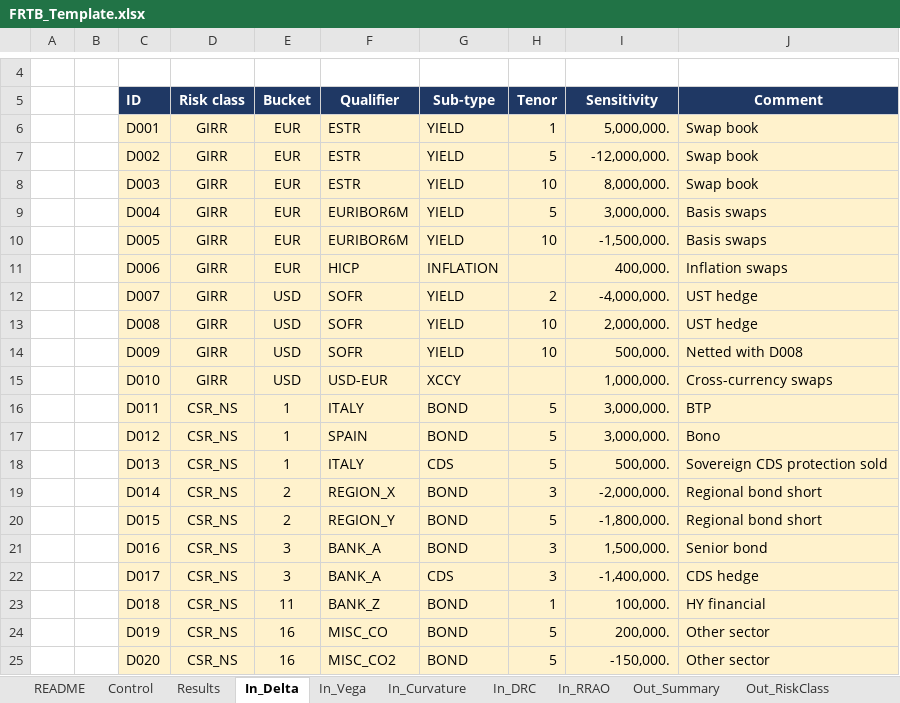
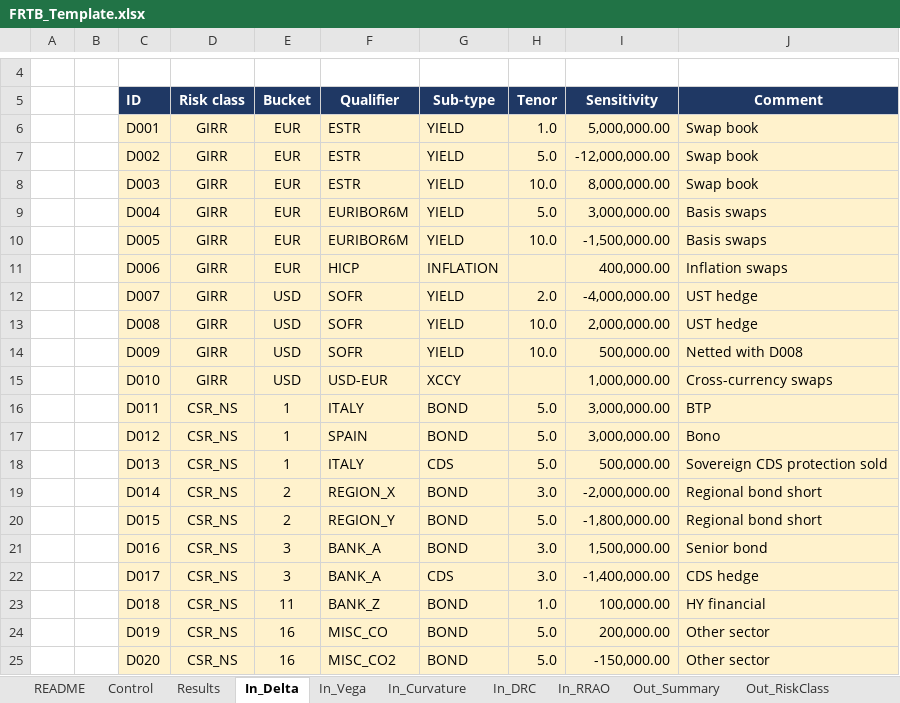
Before and after one commit to danielep71/K-FRTB-ASA, an Excel workbook: src/workbook/FRTB_Template.xlsx, sheet In_Delta, drawn as a sheet; only a part is shown, gaps mark what is left out; values as stored, in another font and other column widths than the file's, no borders; charts and pictures not drawn; the diff covers the shown part only; the diff names each change by its address in the sheet, - before the commit and + after, or states it on an @@ line.

```diff
--- a/src/workbook/FRTB_Template.xlsx (sheet In_Delta)
+++ b/src/workbook/FRTB_Template.xlsx (sheet In_Delta)
-H6 (Tenor): 1
+H6 (Tenor): 1.0
-I6 (Sensitivity): 5,000,000.
+I6 (Sensitivity): 5,000,000.00
-H7 (Tenor): 5
+H7 (Tenor): 5.0
-I7 (Sensitivity): -12,000,000.
+I7 (Sensitivity): -12,000,000.00
-H8 (Tenor): 10
+H8 (Tenor): 10.0
-I8 (Sensitivity): 8,000,000.
+I8 (Sensitivity): 8,000,000.00
-H9 (Tenor): 5
+H9 (Tenor): 5.0
-I9 (Sensitivity): 3,000,000.
+I9 (Sensitivity): 3,000,000.00
-H10 (Tenor): 10
+H10 (Tenor): 10.0
-I10 (Sensitivity): -1,500,000.
+I10 (Sensitivity): -1,500,000.00
-I11 (Sensitivity): 400,000.
+I11 (Sensitivity): 400,000.00
-H12 (Tenor): 2
+H12 (Tenor): 2.0
-I12 (Sensitivity): -4,000,000.
+I12 (Sensitivity): -4,000,000.00
-H13:H14 (Tenor): 10
+H13:H14 (Tenor): 10.0
-I13 (Sensitivity): 2,000,000.
+I13 (Sensitivity): 2,000,000.00
-I14 (Sensitivity): 500,000.
+I14 (Sensitivity): 500,000.00
-I15 (Sensitivity): 1,000,000.
+I15 (Sensitivity): 1,000,000.00
-H16:H18 (Tenor): 5
+H16:H18 (Tenor): 5.0
-I16:I17 (Sensitivity): 3,000,000.
+I16:I17 (Sensitivity): 3,000,000.00
-I18 (Sensitivity): 500,000.
+I18 (Sensitivity): 500,000.00
-H19 (Tenor): 3
+H19 (Tenor): 3.0
-I19 (Sensitivity): -2,000,000.
+I19 (Sensitivity): -2,000,000.00
-H20 (Tenor): 5
+H20 (Tenor): 5.0
-I20 (Sensitivity): -1,800,000.
+I20 (Sensitivity): -1,800,000.00
-H21:H22 (Tenor): 3
+H21:H22 (Tenor): 3.0
-I21 (Sensitivity): 1,500,000.
+I21 (Sensitivity): 1,500,000.00
-I22 (Sensitivity): -1,400,000.
+I22 (Sensitivity): -1,400,000.00
-H23 (Tenor): 1
+H23 (Tenor): 1.0
-I23 (Sensitivity): 100,000.
+I23 (Sensitivity): 100,000.00
-H24:H25 (Tenor): 5
+H24:H25 (Tenor): 5.0
-I24 (Sensitivity): 200,000.
+I24 (Sensitivity): 200,000.00
-I25 (Sensitivity): -150,000.
+I25 (Sensitivity): -150,000.00
```
Also changed, not shown: 20 edited cells elsewhere in this sheet, sheet In_DRC, sheet In_Vega, sheet In_Curvature, sheet Out_DRC, sheet Out_Buckets, sheet Out_RiskClass, 6 more sheets, 9 other files.
